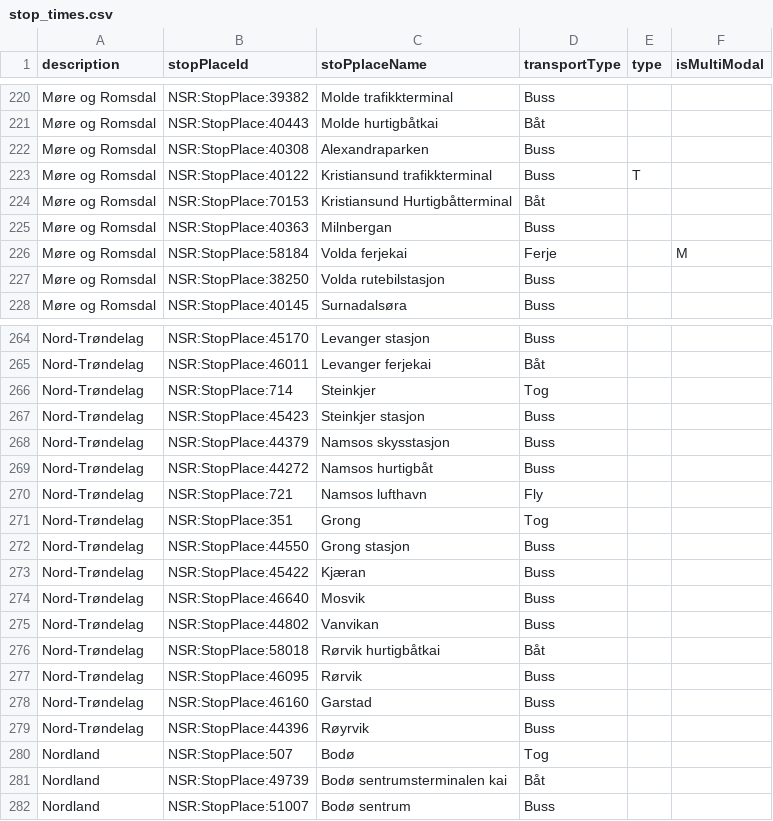
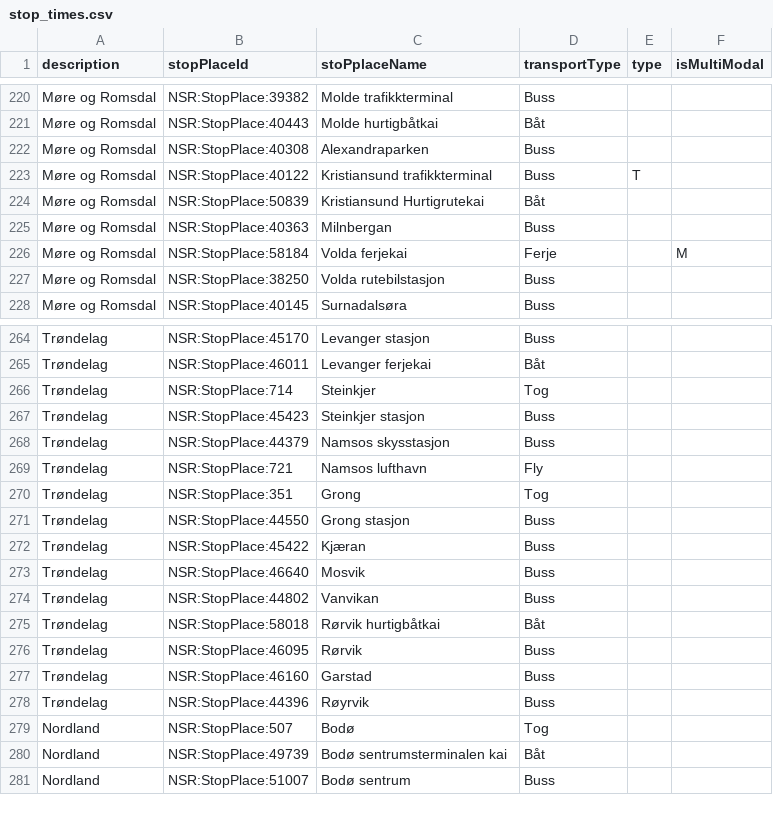
Before and after one commit to entur/otp-travelsearch-qa, a CSV file: stop_times.csv, drawn as a sheet; only a part is shown, gaps mark what is left out; removed rows and columns are numbered as before the commit, all else as after; the diff covers the shown part only; the diff names each change by its address in the sheet, - before the commit and + after, or states it on an @@ line.

Commit message:
Merged Sør-Trøndelag and Nord-Trøndelag to Trøndelag in remaining files

```diff
--- a/stop_times.csv
+++ b/stop_times.csv
-B224 (stopPlaceId): NSR:StopPlace:70153
+B224 (stopPlaceId): NSR:StopPlace:50839
-C224 (stoPplaceName): Kristiansund Hurtigbåtterminal
+C224 (stoPplaceName): Kristiansund Hurtigrutekai
-A264:A268 (description): Nord-Trøndelag
+A264:A268 (description): Trøndelag
-row 269: Nord-Trøndelag | NSR:StopPlace:44272 | Namsos hurtigbåt | Buss
-A269:A278 (description): Nord-Trøndelag
+A269:A278 (description): Trøndelag
```
Also changed, not shown: 27 edited cells elsewhere in this file.
